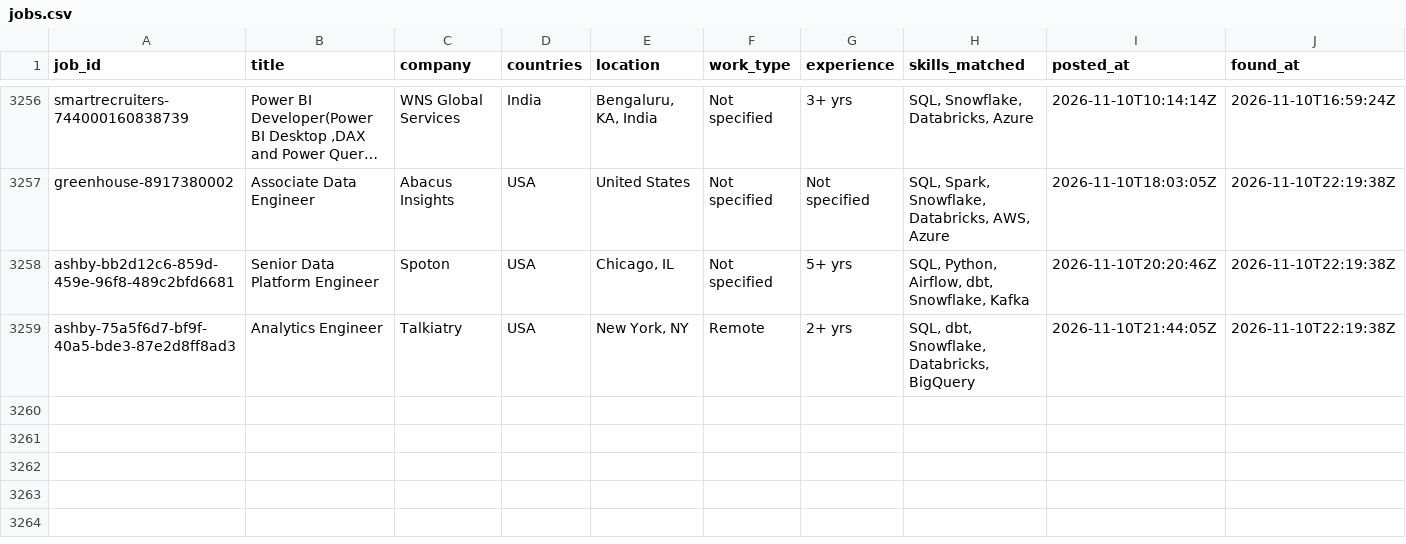
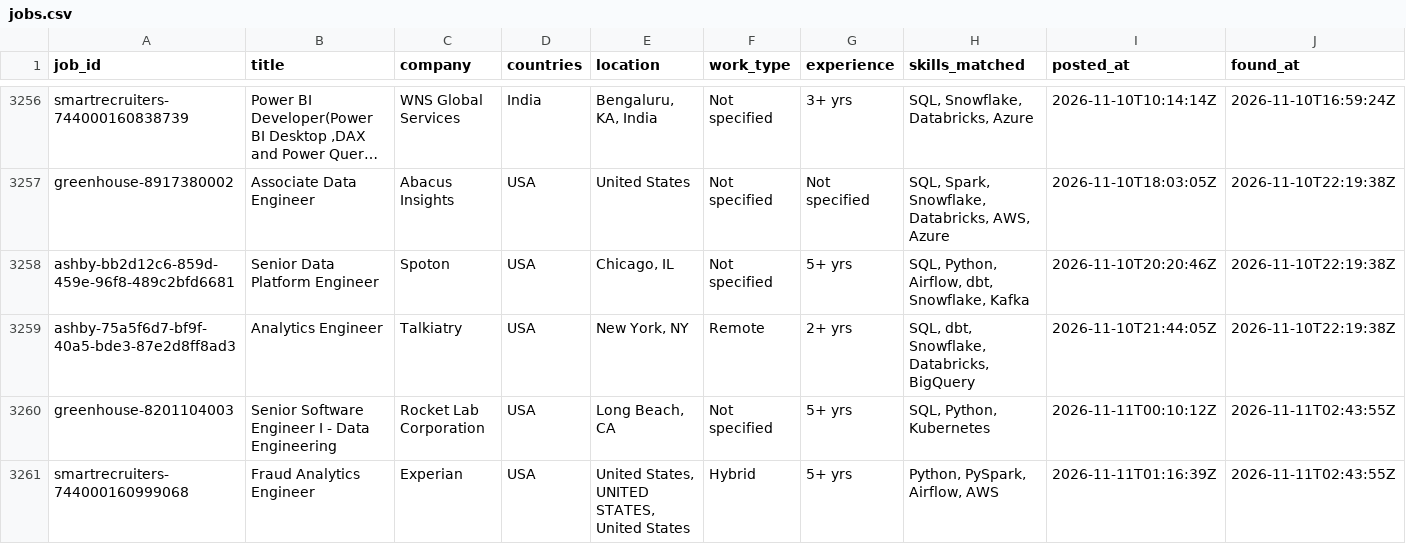
Before and after one commit to VenkyReddy09/job-hunter, a CSV file: data/jobs.csv, drawn as a sheet; only a part is shown, gaps mark what is left out; long unchanged cells end in …; rows hold the shown columns only; the diff names each change by its address in the sheet, - before the commit and + after, or states it on an @@ line.

```diff
--- a/data/jobs.csv
+++ b/data/jobs.csv
+row 3260: greenhouse-8201104003 | Senior Software Engineer I - Data Engineering | Rocket Lab Corporation | USA | Long Beach, CA | Not specified | 5+ yrs | SQL, Python, Kubernetes | 2026-11-11T00:10:12Z | 2026-11-11T02:43:55Z
+row 3261: smartrecruiters-744000160999068 | Fraud Analytics Engineer | Experian | USA | United States, UNITED STATES, United States | Hybrid | 5+ yrs | Python, PySpark, Airflow, AWS | 2026-11-11T01:16:39Z | 2026-11-11T02:43:55Z
```
Also changed, not shown: jobs/2026-11-10/USA.csv, 1 other file.
